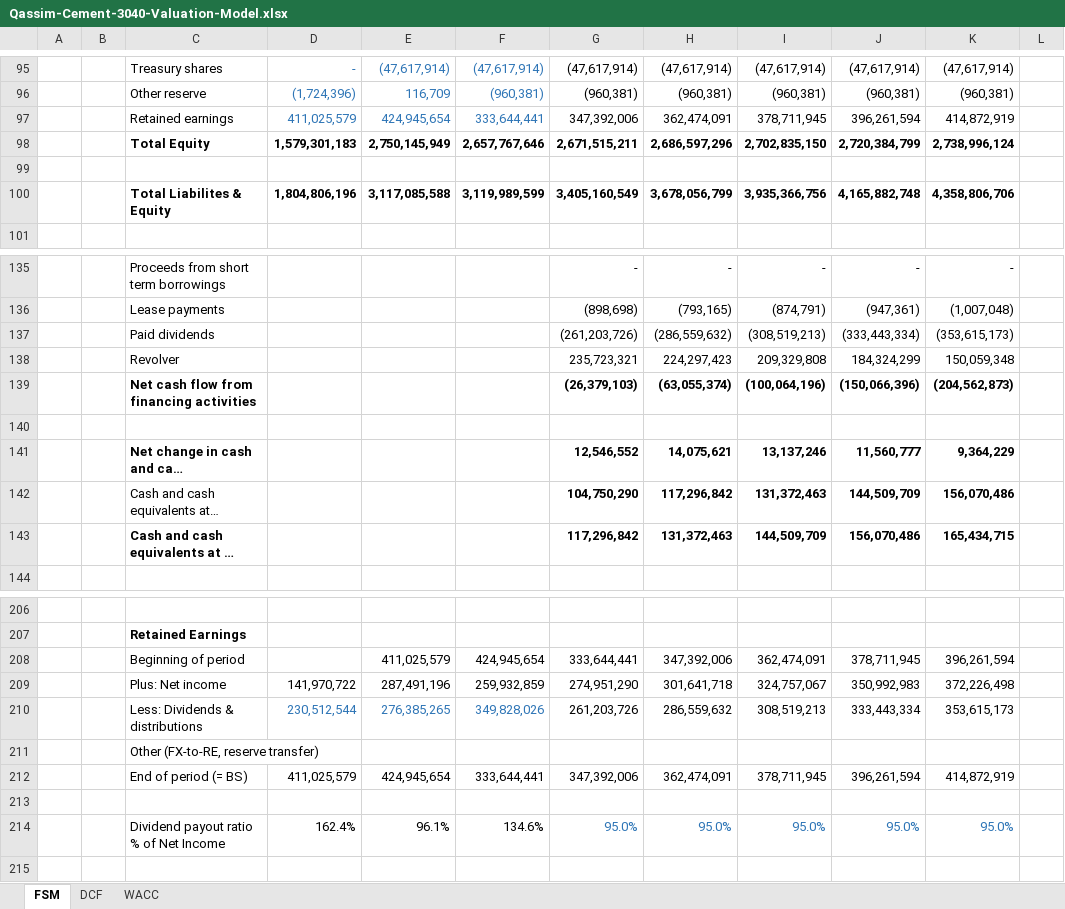
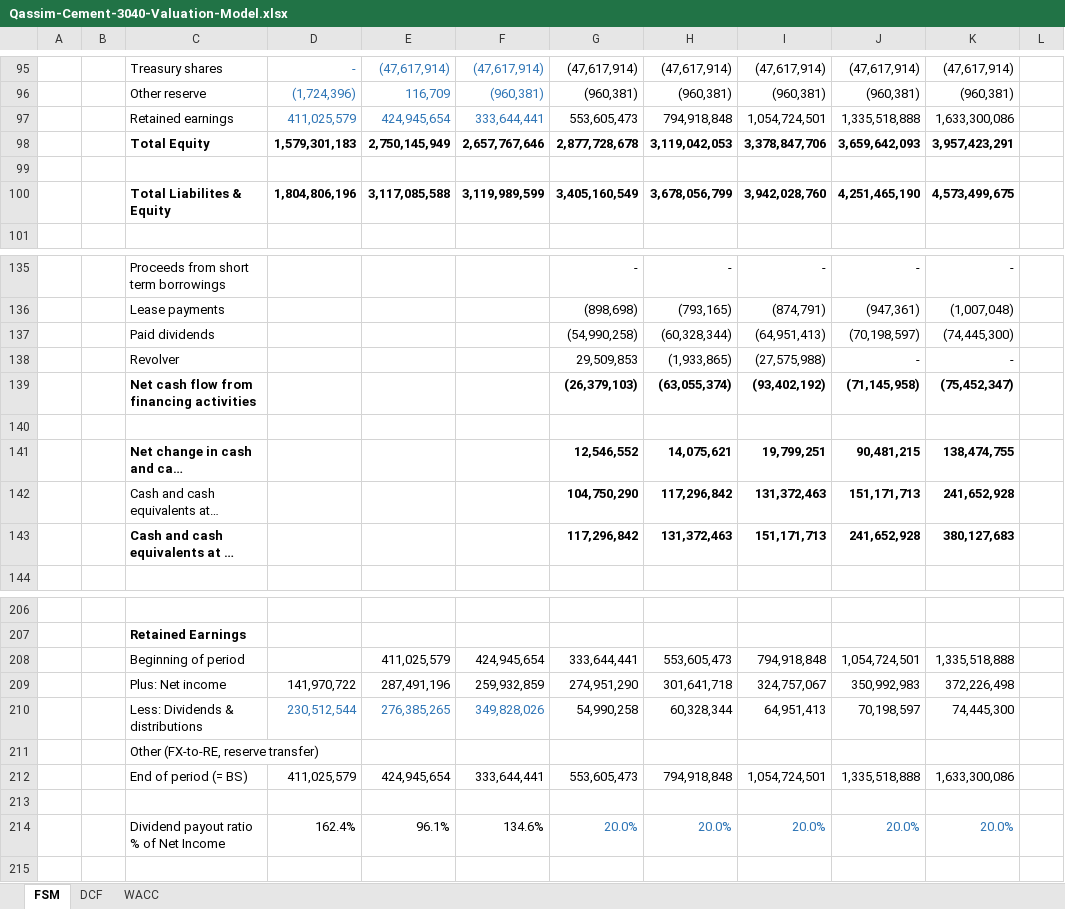
Before and after one commit to tylerharrrb-glitch/AhmedWaelPortfolio, an Excel workbook: models/Qassim-Cement-3040-Valuation-Model.xlsx, sheet FSM, drawn as a sheet; only a part is shown, gaps mark what is left out; long unchanged cells end in …; values as stored, in another font and other column widths than the file's, no borders; conditional formats not drawn; removed rows and columns are numbered as before the commit, all else as after; the diff covers the shown part only; the diff names each change by its address in the sheet, - before the commit and + after, or states it on an @@ line.

```diff
--- a/models/Qassim-Cement-3040-Valuation-Model.xlsx (sheet FSM)
+++ b/models/Qassim-Cement-3040-Valuation-Model.xlsx (sheet FSM)
-row 97:  |  | Retained earnings | 411,025,579 | 424,945,654 | 333,644,441 | 347,392,006 | 362,474,091 | 378,711,945 | 396,261,594 | 414,872,919
-row 98:  |  | Total Equity | 1,579,301,183 | 2,750,145,949 | 2,657,767,646 | 2,671,515,211 | 2,686,597,296 | 2,702,835,150 | 2,720,384,799 | 2,738,996,124
+row 97:  |  | Retained earnings | 411,025,579 | 424,945,654 | 333,644,441 | 553,605,473 | 794,918,848 | 1,054,724,501 | 1,335,518,888 | 1,633,300,086
+row 98:  |  | Total Equity | 1,579,301,183 | 2,750,145,949 | 2,657,767,646 | 2,877,728,678 | 3,119,042,053 | 3,378,847,706 | 3,659,642,093 | 3,957,423,291
-I100: 3,935,366,756
+I100: 3,942,028,760
-J100: 4,165,882,748
+J100: 4,251,465,190
-K100: 4,358,806,706
+K100: 4,573,499,675
-row 137:  |  | Paid dividends |  |  |  | (261,203,726) | (286,559,632) | (308,519,213) | (333,443,334) | (353,615,173)
-row 138:  |  | Revolver |  |  |  | 235,723,321 | 224,297,423 | 209,329,808 | 184,324,299 | 150,059,348
-row 139:  |  | Net cash flow from financing activities |  |  |  | (26,379,103) | (63,055,374) | (100,064,196) | (150,066,396) | (204,562,873)
+row 137:  |  | Paid dividends |  |  |  | (54,990,258) | (60,328,344) | (64,951,413) | (70,198,597) | (74,445,300)
+row 138:  |  | Revolver |  |  |  | 29,509,853 | (1,933,865) | (27,575,988) | - | -
+row 139:  |  | Net cash flow from financing activities |  |  |  | (26,379,103) | (63,055,374) | (93,402,192) | (71,145,958) | (75,452,347)
-I141: 13,137,246
+I141: 19,799,251
-J141: 11,560,777
+J141: 90,481,215
-K141: 9,364,229
+K141: 138,474,755
-J142: 144,509,709
+J142: 151,171,713
-K142: 156,070,486
+K142: 241,652,928
-I143: 144,509,709
+I143: 151,171,713
-J143: 156,070,486
+J143: 241,652,928
-K143: 165,434,715
+K143: 380,127,683
-H208: 347,392,006
+H208: 553,605,473
-I208: 362,474,091
+I208: 794,918,848
-J208: 378,711,945
+J208: 1,054,724,501
-K208: 396,261,594
+K208: 1,335,518,888
-row 210:  |  | Less: Dividends & distributions | 230,512,544 | 276,385,265 | 349,828,026 | 261,203,726 | 286,559,632 | 308,519,213 | 333,443,334 | 353,615,173
+row 210:  |  | Less: Dividends & distributions | 230,512,544 | 276,385,265 | 349,828,026 | 54,990,258 | 60,328,344 | 64,951,413 | 70,198,597 | 74,445,300
-row 212:  |  | End of period (= BS) | 411,025,579 | 424,945,654 | 333,644,441 | 347,392,006 | 362,474,091 | 378,711,945 | 396,261,594 | 414,872,919
+row 212:  |  | End of period (= BS) | 411,025,579 | 424,945,654 | 333,644,441 | 553,605,473 | 794,918,848 | 1,054,724,501 | 1,335,518,888 | 1,633,300,086
-row 214:  |  | Dividend payout ratio % of Net Income | 162.4% | 96.1% | 134.6% | 95.0% | 95.0% | 95.0% | 95.0% | 95.0%
+row 214:  |  | Dividend payout ratio % of Net Income | 162.4% | 96.1% | 134.6% | 20.0% | 20.0% | 20.0% | 20.0% | 20.0%
```
Also changed, not shown: 26 added rows, 13 removed rows and 35 edited cells elsewhere in this sheet, models/Almarai-2280-Valuation-Model.xlsx.
